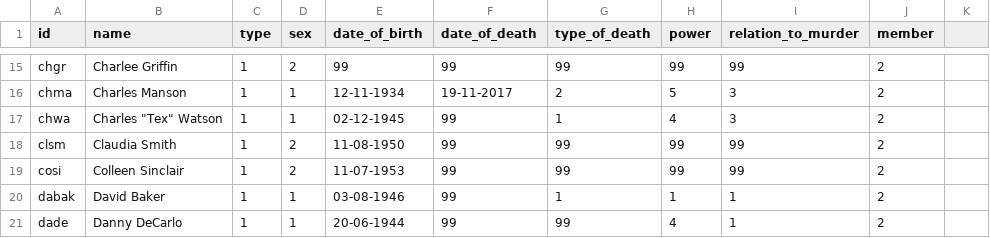
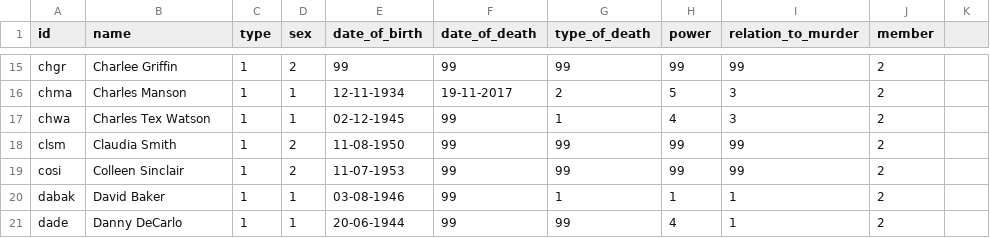
Before and after one commit to thomas5nolte/Manson, a CSV file: nodelist_v2.csv, drawn as a sheet; only a part is shown, gaps mark what is left out.

Commit message:
Update nodelist_v2.csv

```diff
--- a/nodelist_v2.csv
+++ b/nodelist_v2.csv
@@ -16,3 +16,3 @@ chgr,Charlee Griffin,1,2,99,99,99,99,99,2,
 chma,Charles Manson,1,1,12-11-1934,19-11-2017,2,5,3,2,
-chwa,"Charles ""Tex"" Watson",1,1,02-12-1945,99,1,4,3,2,
+chwa,"Charles Tex Watson",1,1,02-12-1945,99,1,4,3,2,
 clsm,Claudia Smith,1,2,11-08-1950,99,99,99,99,2,
```
